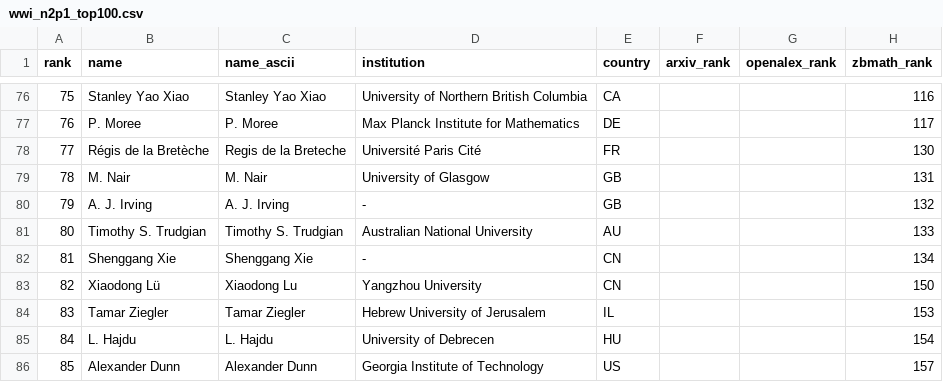
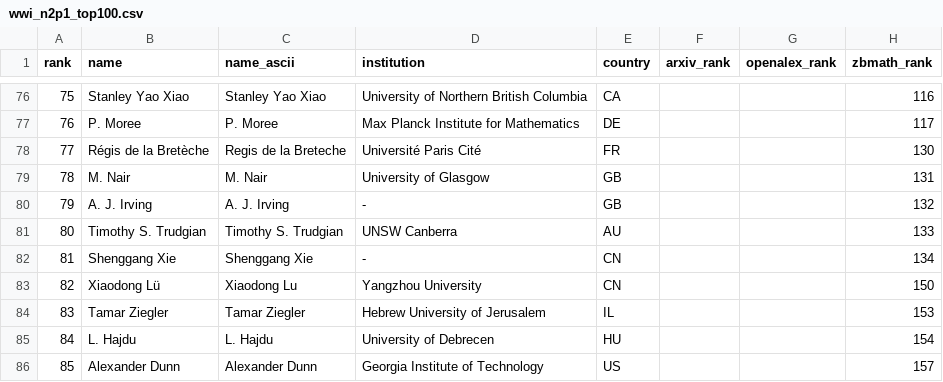
Before and after one commit to sthubbar/wwin2p1, a CSV file: _site/data/wwi_n2p1_top100.csv, drawn as a sheet; only a part is shown, gaps mark what is left out; the diff names each change by its address in the sheet, - before the commit and + after, or states it on an @@ line.

Commit message:
Deploy n2p1 site (2026-08-12) - 142 profiles, 0 orphans pruned

```diff
--- a/_site/data/wwi_n2p1_top100.csv
+++ b/_site/data/wwi_n2p1_top100.csv
-D81 (institution): Australian National University
+D81 (institution): UNSW Canberra
```
Also changed, not shown: 8 other files.
